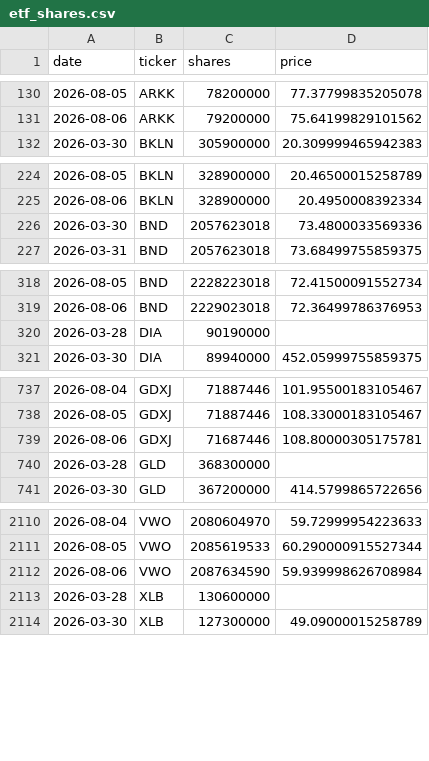
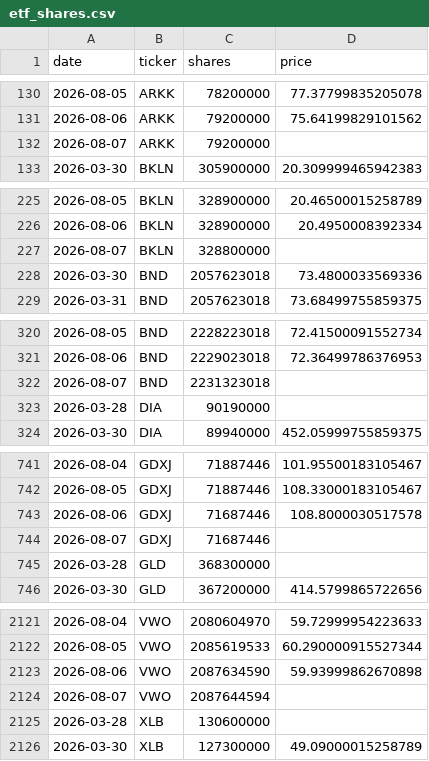
Before and after one commit to isaergun/etf-flows-data, a CSV file: data/etf_shares.csv, drawn as a sheet; only a part is shown, gaps mark what is left out; the diff covers the shown part only.

```diff
--- a/data/etf_shares.csv
+++ b/data/etf_shares.csv
@@ -131,2 +131,3 @@ date,ticker,shares,price
 2026-08-06,ARKK,79200000,75.64199829101562
+2026-08-07,ARKK,79200000,
 2026-03-30,BKLN,305900000,20.309999465942383
@@ -225,2 +226,3 @@ date,ticker,shares,price
 2026-08-06,BKLN,328900000,20.4950008392334
+2026-08-07,BKLN,328800000,
 2026-03-30,BND,2057623018,73.4800033569336
@@ -319,2 +321,3 @@ date,ticker,shares,price
 2026-08-06,BND,2229023018,72.36499786376953
+2026-08-07,BND,2231323018,
 2026-03-28,DIA,90190000,
@@ -738,3 +742,4 @@ date,ticker,shares,price
 2026-08-05,GDXJ,71887446,108.33000183105467
-2026-08-06,GDXJ,71687446,108.80000305175781
+2026-08-06,GDXJ,71687446,108.8000030517578
+2026-08-07,GDXJ,71687446,
 2026-03-28,GLD,368300000,
@@ -2111,3 +2122,4 @@ date,ticker,shares,price
 2026-08-05,VWO,2085619533,60.290000915527344
-2026-08-06,VWO,2087634590,59.939998626708984
+2026-08-06,VWO,2087634590,59.93999862670898
+2026-08-07,VWO,2087644594,
 2026-03-28,XLB,130600000,
```
Also changed, not shown: 7 added rows elsewhere in this file, data/etf_aum.csv, data/etf_flows.csv.
